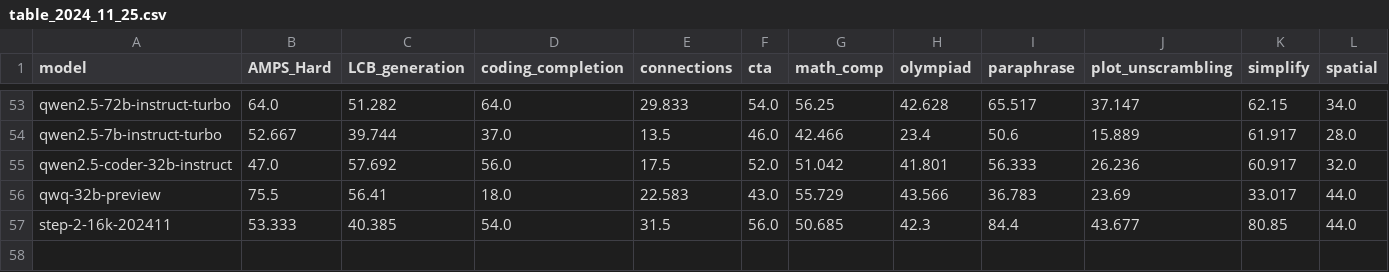
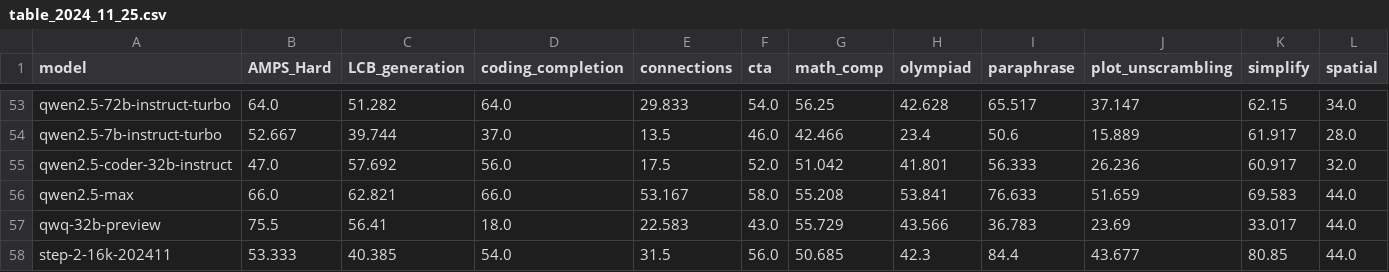
Before and after one commit to LiveBench/livebench.github.io, a CSV file: public/table_2024_11_25.csv, drawn as a sheet; only a part is shown, gaps mark what is left out; rows hold the shown columns only; the diff names each change by its address in the sheet, - before the commit and + after, or states it on an @@ line.

Commit message:
qwen2.5-max results

```diff
--- a/public/table_2024_11_25.csv
+++ b/public/table_2024_11_25.csv
+row 56: qwen2.5-max | 66.0 | 62.821 | 66.0 | 53.167 | 58.0 | 55.208 | 53.841 | 76.633 | 51.659 | 69.583 | 44.0
```
Also changed, not shown: 1 other file.
